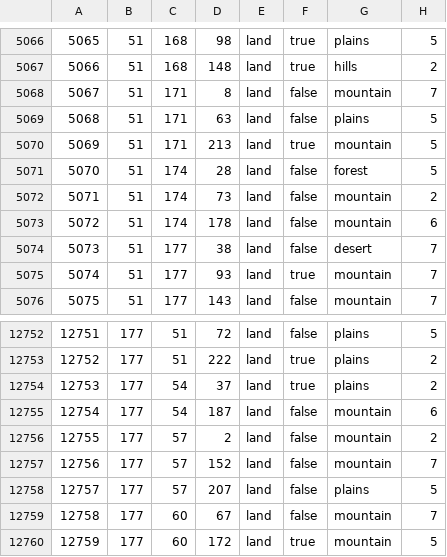
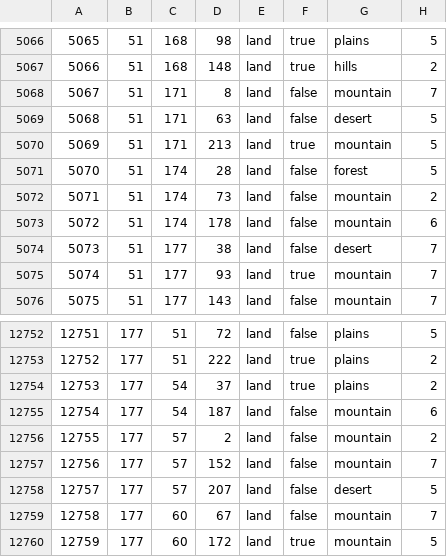
Before and after one commit to iamaIpharius/trans_entente_mp_mod, a CSV file: trans_entente_balance_mp_mod/map/definition.csv, drawn as a sheet; only a part is shown, gaps mark what is left out; the diff covers the shown part only.

```diff
--- a/trans_entente_balance_mp_mod/map/definition.csv
+++ b/trans_entente_balance_mp_mod/map/definition.csv
@@ -5068,3 +5068,3 @@
 5067;51;171;8;land;false;mountain;7
-5068;51;171;63;land;false;plains;5
+5068;51;171;63;land;false;desert;5
 5069;51;171;213;land;true;mountain;5
@@ -12757,3 +12757,3 @@
 12756;177;57;152;land;false;mountain;7
-12757;177;57;207;land;false;plains;5
+12757;177;57;207;land;false;desert;5
 12758;177;60;67;land;false;mountain;7
```
Also changed, not shown: 6 edited cells elsewhere in this file, 17 other files.
